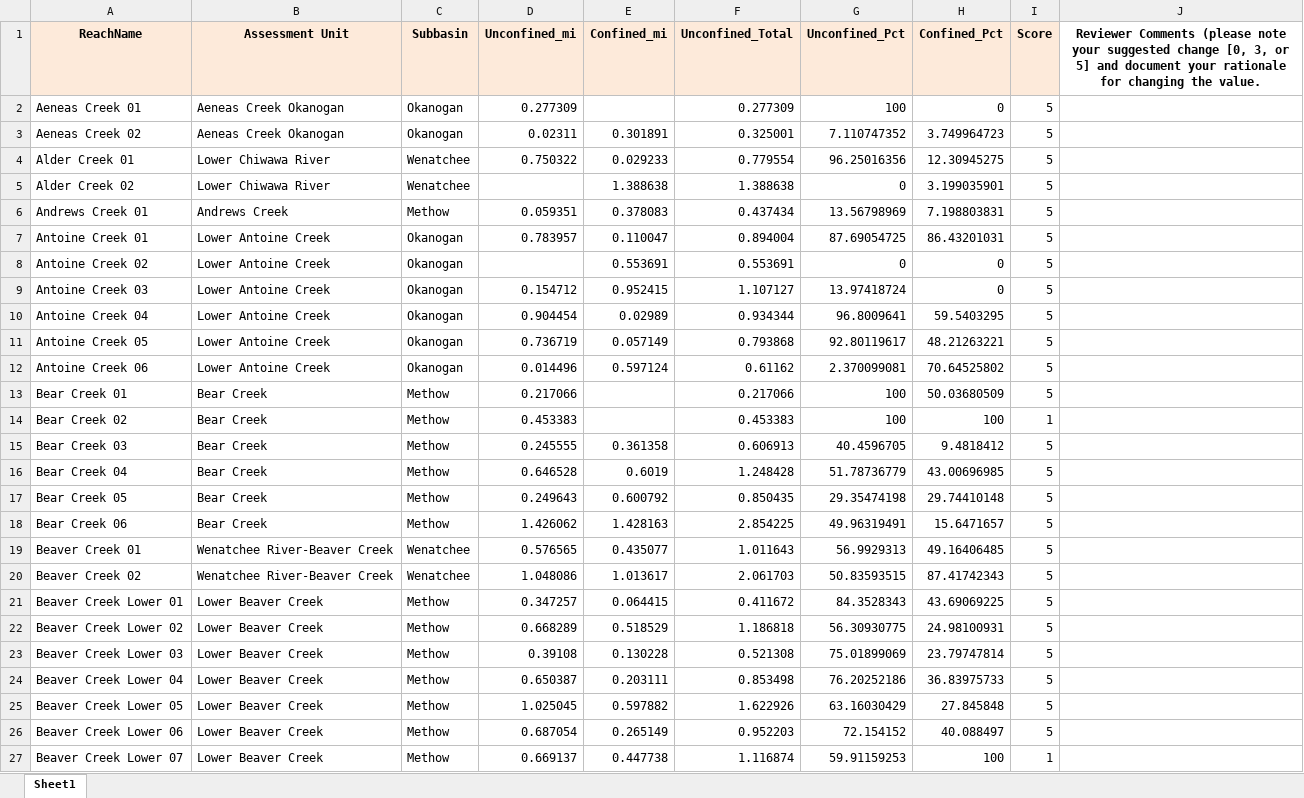
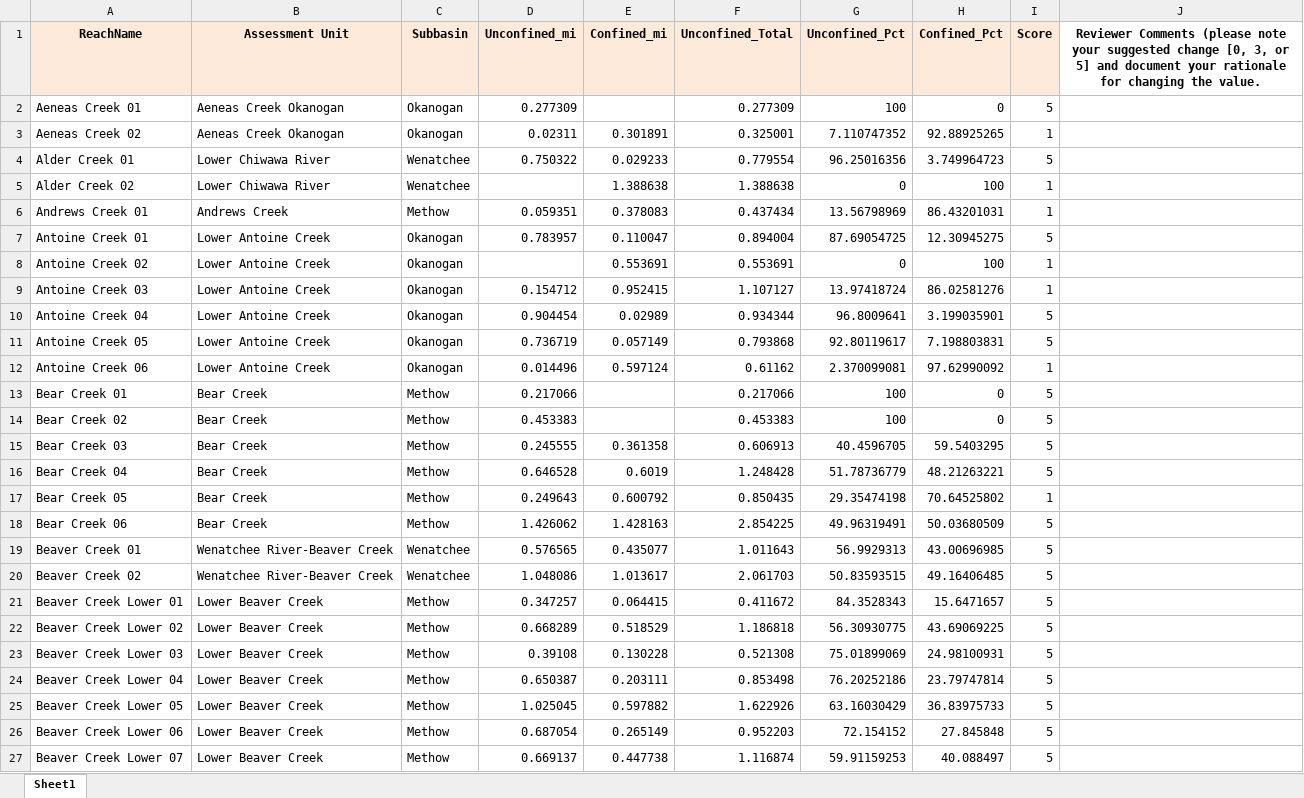
Before and after one commit to Upper-Columbia-Salmon-Recovery-Board/Prioritization_Step2_Data_R_Project, an Excel workbook: Data/Confinement_Scores.xlsx, sheet Sheet1, drawn as a sheet; only a part is shown; values as stored, in another font and other column widths than the file's, no borders; the diff covers the shown part only; the diff names each change by its address in the sheet, - before the commit and + after, or states it on an @@ line.

```diff
--- a/Data/Confinement_Scores.xlsx (sheet Sheet1)
+++ b/Data/Confinement_Scores.xlsx (sheet Sheet1)
-H3 (Confined_Pct): 3.749964723
+H3 (Confined_Pct): 92.88925265
-I3 (Score): 5
+I3 (Score): 1
-H4 (Confined_Pct): 12.30945275
+H4 (Confined_Pct): 3.749964723
-H5 (Confined_Pct): 3.199035901
+H5 (Confined_Pct): 100
-I5:I6 (Score): 5
+I5:I6 (Score): 1
-H6 (Confined_Pct): 7.198803831
+H6 (Confined_Pct): 86.43201031
-H7 (Confined_Pct): 86.43201031
+H7 (Confined_Pct): 12.30945275
-H8 (Confined_Pct): 0
+H8 (Confined_Pct): 100
-I8:I9 (Score): 5
+I8:I9 (Score): 1
-H9 (Confined_Pct): 0
+H9 (Confined_Pct): 86.02581276
-H10 (Confined_Pct): 59.5403295
+H10 (Confined_Pct): 3.199035901
-H11 (Confined_Pct): 48.21263221
+H11 (Confined_Pct): 7.198803831
-H12 (Confined_Pct): 70.64525802
+H12 (Confined_Pct): 97.62990092
-I12 (Score): 5
+I12 (Score): 1
-H13 (Confined_Pct): 50.03680509
+H13 (Confined_Pct): 0
-H14 (Confined_Pct): 100
+H14 (Confined_Pct): 0
-I14 (Score): 1
+I14 (Score): 5
-H15 (Confined_Pct): 9.4818412
+H15 (Confined_Pct): 59.5403295
-H16 (Confined_Pct): 43.00696985
+H16 (Confined_Pct): 48.21263221
-H17 (Confined_Pct): 29.74410148
+H17 (Confined_Pct): 70.64525802
-I17 (Score): 5
+I17 (Score): 1
-H18 (Confined_Pct): 15.6471657
+H18 (Confined_Pct): 50.03680509
-H19 (Confined_Pct): 49.16406485
+H19 (Confined_Pct): 43.00696985
-H20 (Confined_Pct): 87.41742343
+H20 (Confined_Pct): 49.16406485
-H21 (Confined_Pct): 43.69069225
+H21 (Confined_Pct): 15.6471657
-H22 (Confined_Pct): 24.98100931
+H22 (Confined_Pct): 43.69069225
-H23 (Confined_Pct): 23.79747814
+H23 (Confined_Pct): 24.98100931
-H24 (Confined_Pct): 36.83975733
+H24 (Confined_Pct): 23.79747814
-H25 (Confined_Pct): 27.845848
+H25 (Confined_Pct): 36.83975733
-H26 (Confined_Pct): 40.088497
+H26 (Confined_Pct): 27.845848
-H27 (Confined_Pct): 100
+H27 (Confined_Pct): 40.088497
-I27 (Score): 1
+I27 (Score): 5
```
Also changed, not shown: 957 edited cells elsewhere in this sheet, formulas that keep their value, Data/Habitat_Data_Raw.xlsx, Data/Habitat_Quality_and_Geomorphic_Potential_Rating_Criteria.xlsx, 34 other files.
